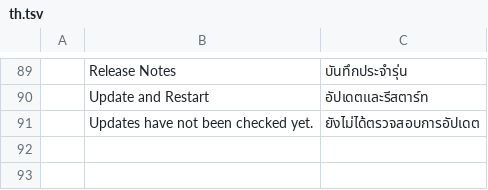
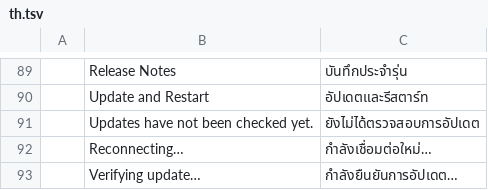
Before and after one commit to BLEZZ0102/photocraft-ai, a TSV file: crates/ui-egui/src/i18n/ai/th.tsv, drawn as a sheet; only a part is shown, gaps mark what is left out; the diff names each change by its address in the sheet, - before the commit and + after, or states it on an @@ line.

```diff
--- a/crates/ui-egui/src/i18n/ai/th.tsv
+++ b/crates/ui-egui/src/i18n/ai/th.tsv
+row 92:  | Reconnecting… | กำลังเชื่อมต่อใหม่…
+row 93:  | Verifying update… | กำลังยืนยันการอัปเดต…
```
Also changed, not shown: crates/ui-egui/src/i18n/ai/hi.tsv, crates/ui-egui/src/i18n/ai/ka.tsv, 37 other files.
